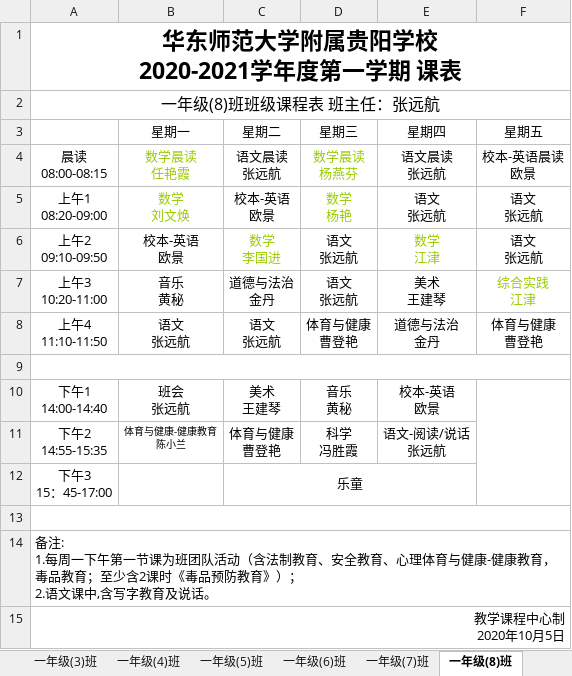
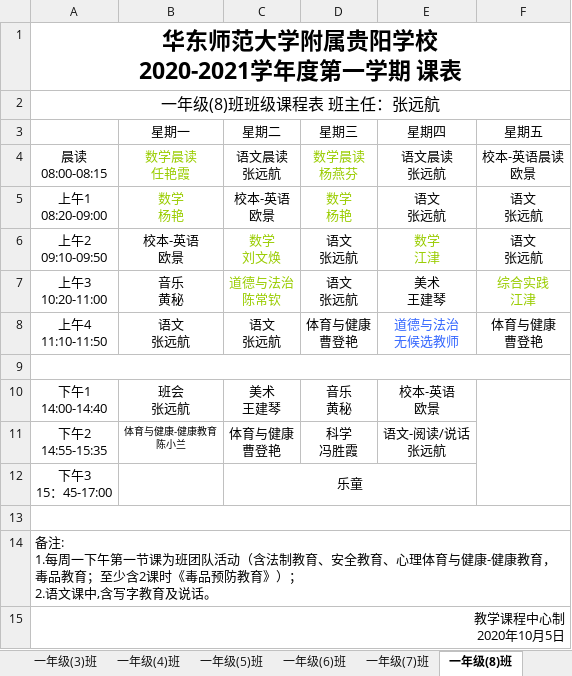
Before and after one commit to xxhddt163/myapp, an Excel workbook: Schedule/test.xlsx, sheet 一年级(8)班, drawn as a sheet; values as stored, in another font and other column widths than the file's, no borders; ↵ is a line break in a cell; the diff names each change by its address in the sheet, - before the commit and + after, or states it on an @@ line.

```diff
--- a/Schedule/test.xlsx (sheet 一年级(8)班)
+++ b/Schedule/test.xlsx (sheet 一年级(8)班)
-B5 (星期一): 数学 ↵ 刘文焕
+B5 (星期一): 数学 ↵ 杨艳
-C6 (星期二): 数学 ↵ 李国进
+C6 (星期二): 数学 ↵ 刘文焕
-C7 (星期二): 道德与法治 ↵ 金丹
+C7 (星期二): 道德与法治 ↵ 陈常钦
-C7 text colour: black
+C7 text colour: #99CC00
-E8 (星期四): 道德与法治 ↵ 金丹
+E8 (星期四): 道德与法治 ↵ 无候选教师
-E8 text colour: black
+E8 text colour: #3366FF
```
Also changed, not shown: sheet 统计总表, sheet 一年级(1)班, sheet 一年级(3)班, sheet 一年级(2)班, sheet 一年级(4)班, sheet 一年级(5)班, 2 more sheets, other sheet tabs, 6 other files.
